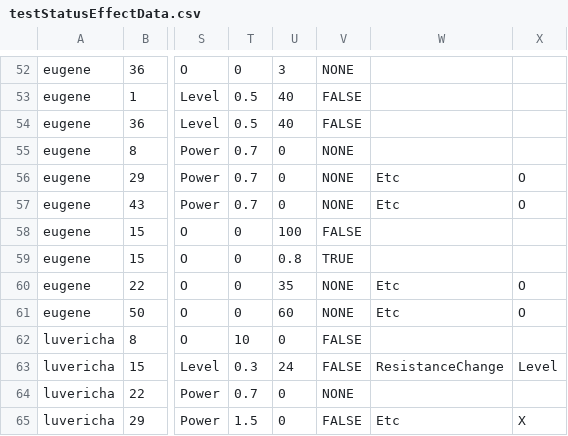
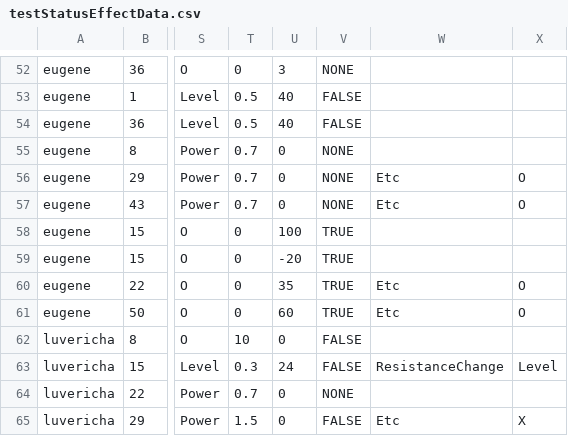
Before and after one commit to GGGC2/Epic_monad, a CSV file: Assets/Resources/Data/testStatusEffectData.csv, drawn as a sheet; only a part is shown, gaps mark what is left out; the diff names each change by its address in the sheet, - before the commit and + after, or states it on an @@ line.

Commit message:
유진 스킬로직 수정 1
1. 힐 및 반사가 Coroutine으로 실행되게 수정(UnitManager의 ApplyEachHeal, Unit.ApplyHealOverPhase의 리턴 형식을 void에서 IEnumerator로 바꿈)
2. 반사 데미지가 제대로 적용되게 수정.
3. 반사 및 이동 시 행동력 소모 감소 statusEffect가 isOnce일 경우 적용 후 사라지게 수정.
4. SkillLogicFactory에 '얼음의 가호', '겨울의 가호' 추가.
5. testSkillData.csv 및 testStatusEffectData.csv 수정.

```diff
--- a/Assets/Resources/Data/testStatusEffectData.csv
+++ b/Assets/Resources/Data/testStatusEffectData.csv
-V58: FALSE
+V58: TRUE
-U59: 0.8
+U59: -20
-V60:V61: NONE
+V60:V61: TRUE
```
Also changed, not shown: Assets/Resources/Data/testSkillData.csv, 8 other files.
